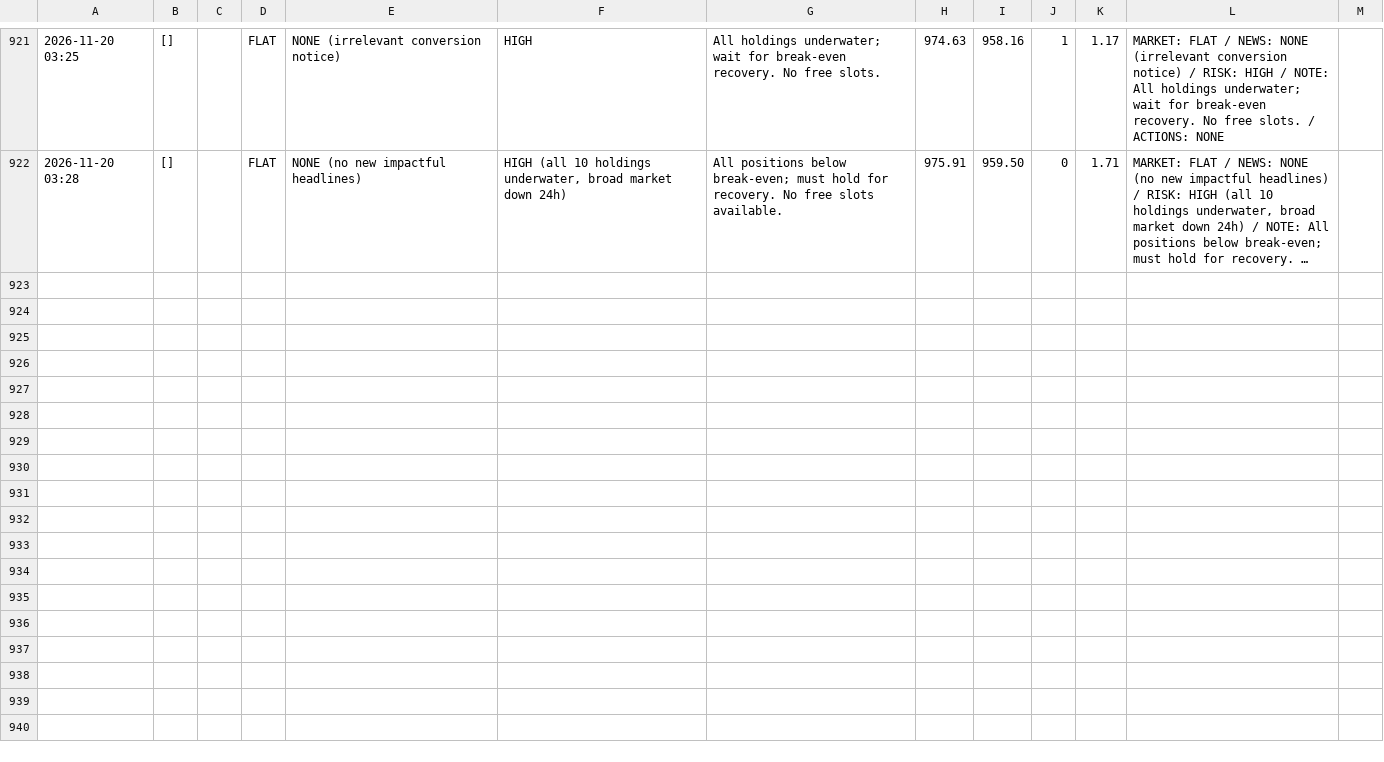
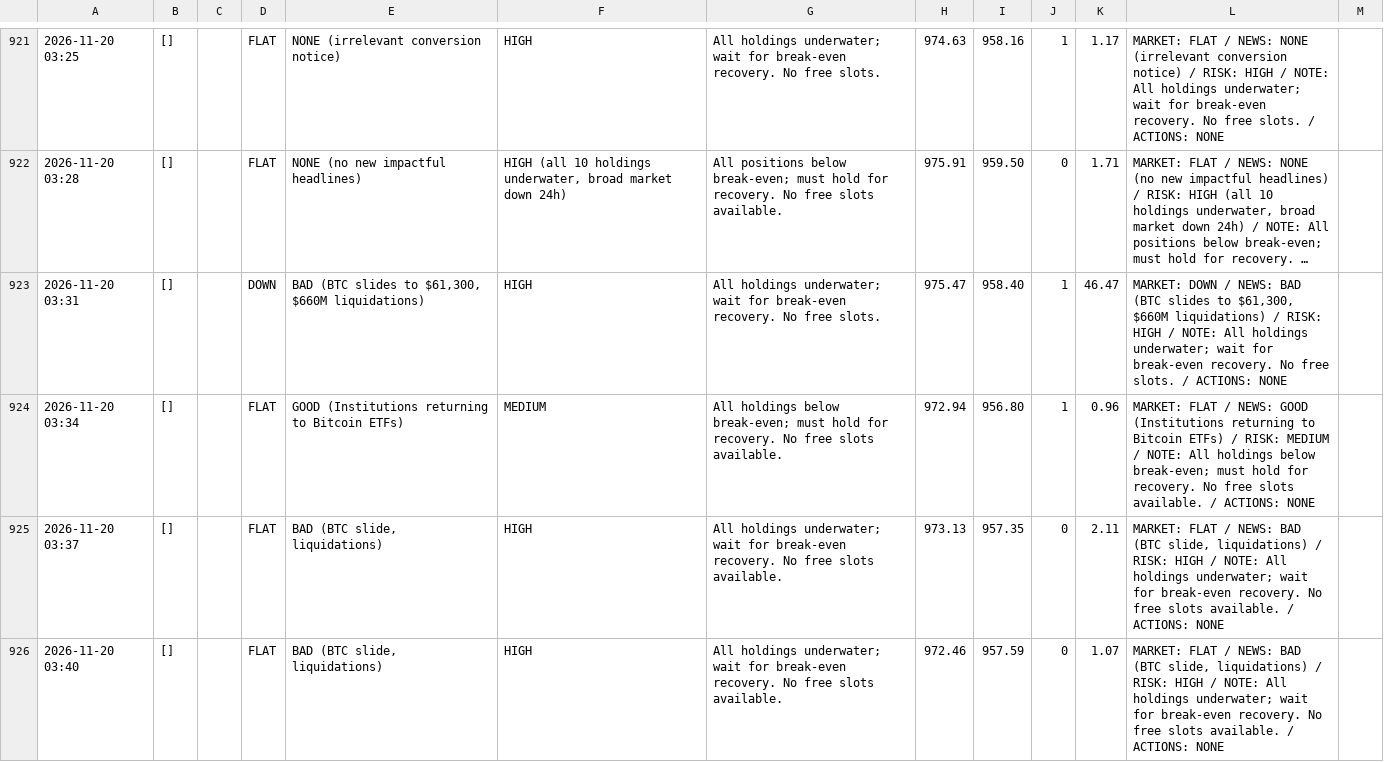
Before and after one commit to osofat100-cmyk/Machine-, a CSV file: crypto/answers_1m_every3_v4a_ultrafast.csv, drawn as a sheet; only a part is shown, gaps mark what is left out; long unchanged cells end in …; the diff covers the shown part only; the diff names each change by its address in the sheet, - before the commit and + after, or states it on an @@ line.

```diff
--- a/crypto/answers_1m_every3_v4a_ultrafast.csv
+++ b/crypto/answers_1m_every3_v4a_ultrafast.csv
+row 923: 2026-11-20 03:31 | [] |  | DOWN | BAD (BTC slides to $61,300, $660M liquidations) | HIGH | All holdings underwater; wait for break-even recovery. No free slots. | 975.47 | 958.40 | 1 | 46.47 | MARKET: DOWN / NEWS: BAD (BTC slides to $61,300, $660M liquidations) / RISK: HIGH / NOTE: All holdings underwater; wait for break-even recovery. No free slots. / ACTIONS: NONE
+row 924: 2026-11-20 03:34 | [] |  | FLAT | GOOD (Institutions returning to Bitcoin ETFs) | MEDIUM | All holdings below break-even; must hold for recovery. No free slots available. | 972.94 | 956.80 | 1 | 0.96 | MARKET: FLAT / NEWS: GOOD (Institutions returning to Bitcoin ETFs) / RISK: MEDIUM / NOTE: All holdings below break-even; must hold for recovery. No free slots available. / ACTIONS: NONE
+row 925: 2026-11-20 03:37 | [] |  | FLAT | BAD (BTC slide, liquidations) | HIGH | All holdings underwater; wait for break-even recovery. No free slots available. | 973.13 | 957.35 | 0 | 2.11 | MARKET: FLAT / NEWS: BAD (BTC slide, liquidations) / RISK: HIGH / NOTE: All holdings underwater; wait for break-even recovery. No free slots available. / ACTIONS: NONE
+row 926: 2026-11-20 03:40 | [] |  | FLAT | BAD (BTC slide, liquidations) | HIGH | All holdings underwater; wait for break-even recovery. No free slots available. | 972.46 | 957.59 | 0 | 1.07 | MARKET: FLAT / NEWS: BAD (BTC slide, liquidations) / RISK: HIGH / NOTE: All holdings underwater; wait for break-even recovery. No free slots available. / ACTIONS: NONE
```
Also changed, not shown: 12 added rows elsewhere in this file, crypto/answers_1m_every2_v4b_ultrafast.csv, crypto/answers_1m_every3_v4b_ultrafast.csv, 11 other files.
